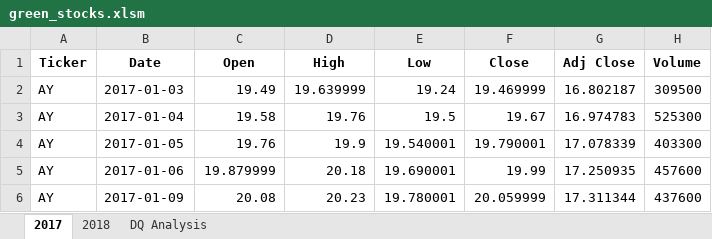
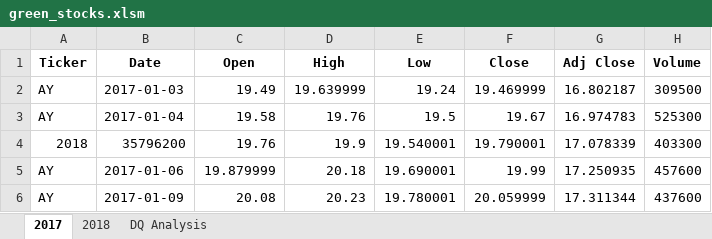
Before and after one commit to TrentBrunson/Stock-Analysis, an Excel workbook: green_stocks.xlsm, sheet 2017, drawn as a sheet; only a part is shown; values as stored, in another font and other column widths than the file's, no borders; the diff names each change by its address in the sheet, - before the commit and + after, or states it on an @@ line.

```diff
--- a/green_stocks.xlsm (sheet 2017)
+++ b/green_stocks.xlsm (sheet 2017)
-A4 (Ticker): AY
+A4 (Ticker): 2018
-B4 (Date): 2017-01-05
+B4 (Date): 35796200
```
Also changed, not shown: sheet DQ Analysis.
